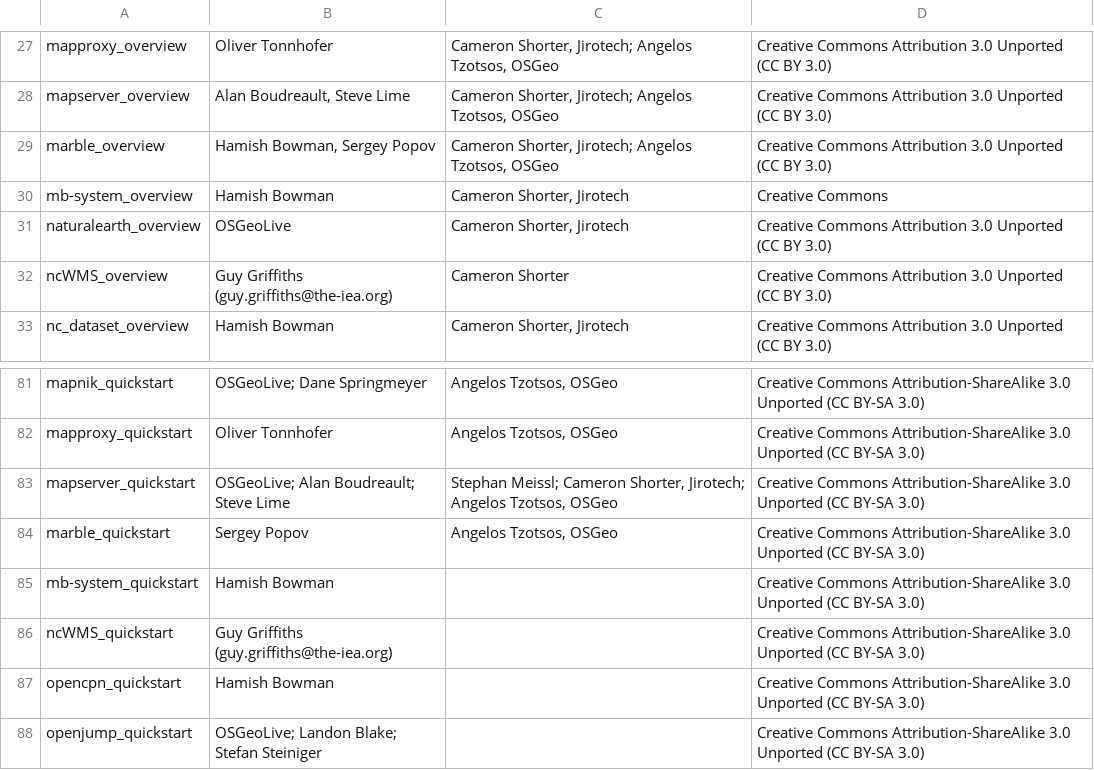
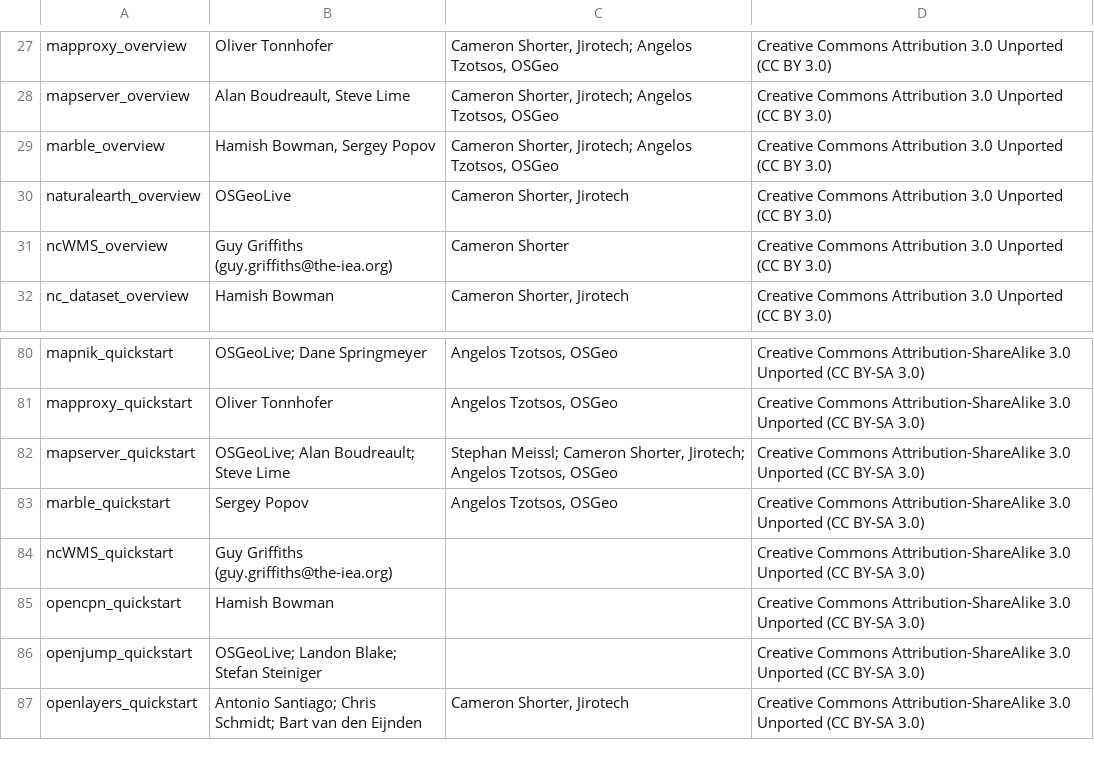
Before and after one commit to OSGeo/OSGeoLive-doc, a CSV file: licenses.csv, drawn as a sheet; only a part is shown, gaps mark what is left out; the shorter side is filled out with more unchanged rows.

Commit message:
(license) no need of documentation licence of retired project mb-system

```diff
--- a/licenses.csv
+++ b/licenses.csv
@@ -29,3 +29,2 @@
 "marble_overview","Hamish Bowman, Sergey Popov","Cameron Shorter, Jirotech; Angelos Tzotsos, OSGeo","Creative Commons Attribution 3.0 Unported (CC BY 3.0)"
-"mb-system_overview","Hamish Bowman","Cameron Shorter, Jirotech","Creative Commons"
 "naturalearth_overview","OSGeoLive","Cameron Shorter, Jirotech","Creative Commons Attribution 3.0 Unported (CC BY 3.0)"
@@ -84,3 +83,2 @@
 "marble_quickstart","Sergey Popov","Angelos Tzotsos, OSGeo","Creative Commons Attribution-ShareAlike 3.0 Unported  (CC BY-SA 3.0)"
-"mb-system_quickstart","Hamish Bowman","","Creative Commons Attribution-ShareAlike 3.0 Unported  (CC BY-SA 3.0)"
 "ncWMS_quickstart","Guy Griffiths (guy.griffiths@the-iea.org)","","Creative Commons Attribution-ShareAlike 3.0 Unported  (CC BY-SA 3.0)"
```
